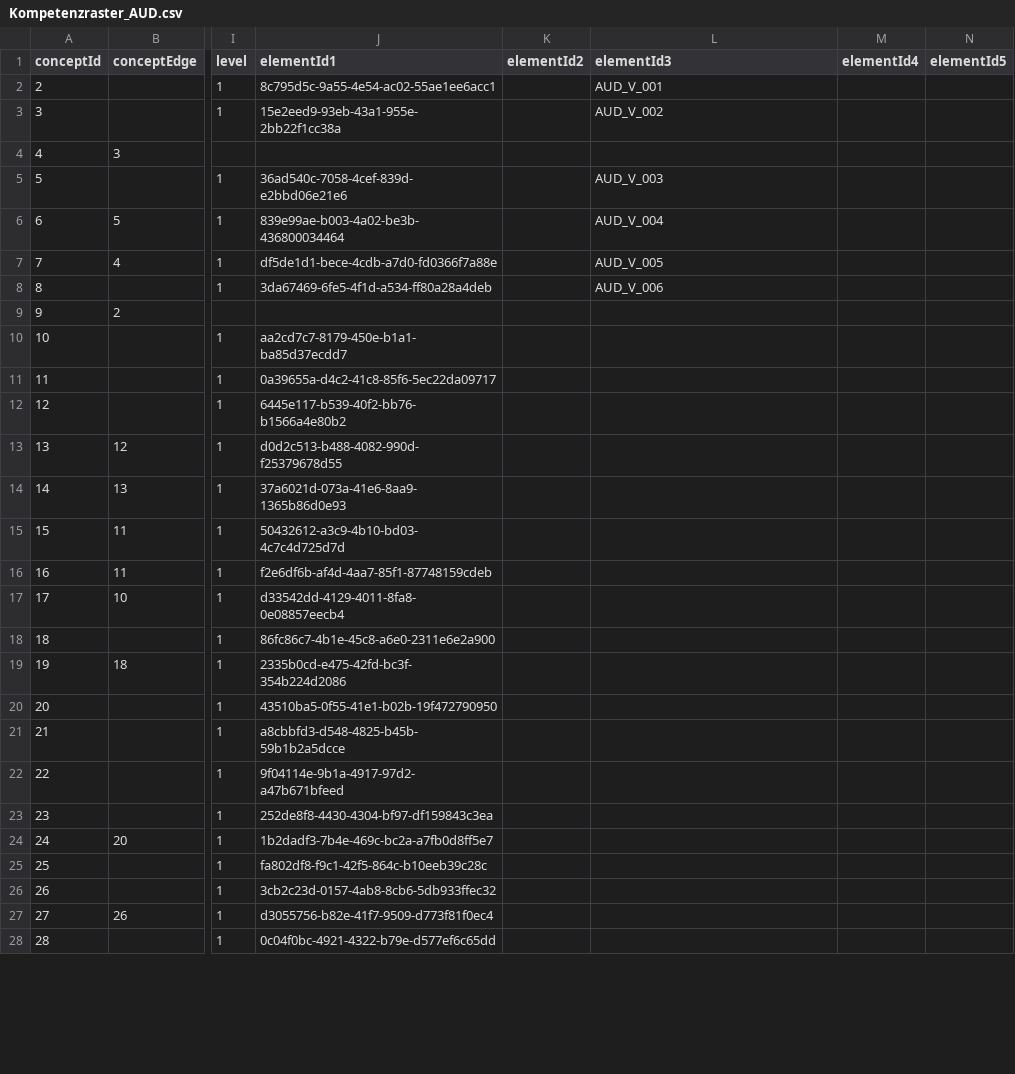
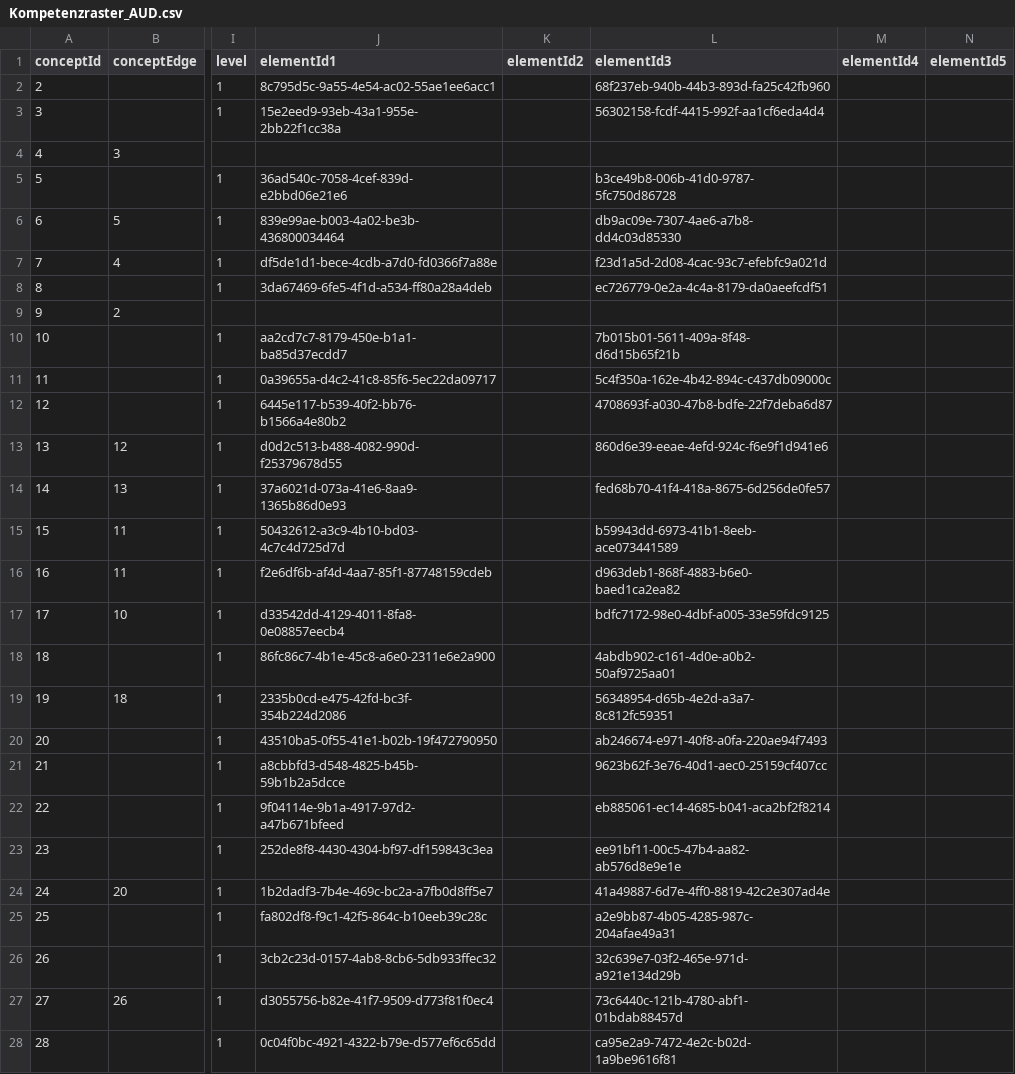
Before and after one commit to Timk46/ProTraHelper, a CSV file: files/Kompetenzraster_AUD.csv, drawn as a sheet; only a part is shown, gaps mark what is left out; the diff covers the shown part only; the diff names each change by its address in the sheet, - before the commit and + after, or states it on an @@ line.

```diff
--- a/files/Kompetenzraster_AUD.csv
+++ b/files/Kompetenzraster_AUD.csv
-L2 (elementId3): AUD_V_001
+L2 (elementId3): 68f237eb-940b-44b3-893d-fa25c42fb960
-L3 (elementId3): AUD_V_002
+L3 (elementId3): 56302158-fcdf-4415-992f-aa1cf6eda4d4
-L5 (elementId3): AUD_V_003
+L5 (elementId3): b3ce49b8-006b-41d0-9787-5fc750d86728
-L6 (elementId3): AUD_V_004
+L6 (elementId3): db9ac09e-7307-4ae6-a7b8-dd4c03d85330
-L7 (elementId3): AUD_V_005
+L7 (elementId3): f23d1a5d-2d08-4cac-93c7-efebfc9a021d
-L8 (elementId3): AUD_V_006
+L8 (elementId3): ec726779-0e2a-4c4a-8179-da0aeefcdf51
-L10 (elementId3): (empty)
+L10 (elementId3): 7b015b01-5611-409a-8f48-d6d15b65f21b
-L11 (elementId3): (empty)
+L11 (elementId3): 5c4f350a-162e-4b42-894c-c437db09000c
-L12 (elementId3): (empty)
+L12 (elementId3): 4708693f-a030-47b8-bdfe-22f7deba6d87
-L13 (elementId3): (empty)
+L13 (elementId3): 860d6e39-eeae-4efd-924c-f6e9f1d941e6
-L14 (elementId3): (empty)
+L14 (elementId3): fed68b70-41f4-418a-8675-6d256de0fe57
-L15 (elementId3): (empty)
+L15 (elementId3): b59943dd-6973-41b1-8eeb-ace073441589
-L16 (elementId3): (empty)
+L16 (elementId3): d963deb1-868f-4883-b6e0-baed1ca2ea82
-L17 (elementId3): (empty)
+L17 (elementId3): bdfc7172-98e0-4dbf-a005-33e59fdc9125
-L18 (elementId3): (empty)
+L18 (elementId3): 4abdb902-c161-4d0e-a0b2-50af9725aa01
-L19 (elementId3): (empty)
+L19 (elementId3): 56348954-d65b-4e2d-a3a7-8c812fc59351
-L20 (elementId3): (empty)
+L20 (elementId3): ab246674-e971-40f8-a0fa-220ae94f7493
-L21 (elementId3): (empty)
+L21 (elementId3): 9623b62f-3e76-40d1-aec0-25159cf407cc
-L22 (elementId3): (empty)
+L22 (elementId3): eb885061-ec14-4685-b041-aca2bf2f8214
-L23 (elementId3): (empty)
+L23 (elementId3): ee91bf11-00c5-47b4-aa82-ab576d8e9e1e
-L24 (elementId3): (empty)
+L24 (elementId3): 41a49887-6d7e-4ff0-8819-42c2e307ad4e
-L25 (elementId3): (empty)
+L25 (elementId3): a2e9bb87-4b05-4285-987c-204afae49a31
-L26 (elementId3): (empty)
+L26 (elementId3): 32c639e7-03f2-465e-971d-a921e134d29b
-L27 (elementId3): (empty)
+L27 (elementId3): 73c6440c-121b-4780-abf1-01bdab88457d
-L28 (elementId3): (empty)
+L28 (elementId3): ca95e2a9-7472-4e2c-b02d-1a9be9616f81
```
Also changed, not shown: 42 edited cells elsewhere in this file, 1 other file.
